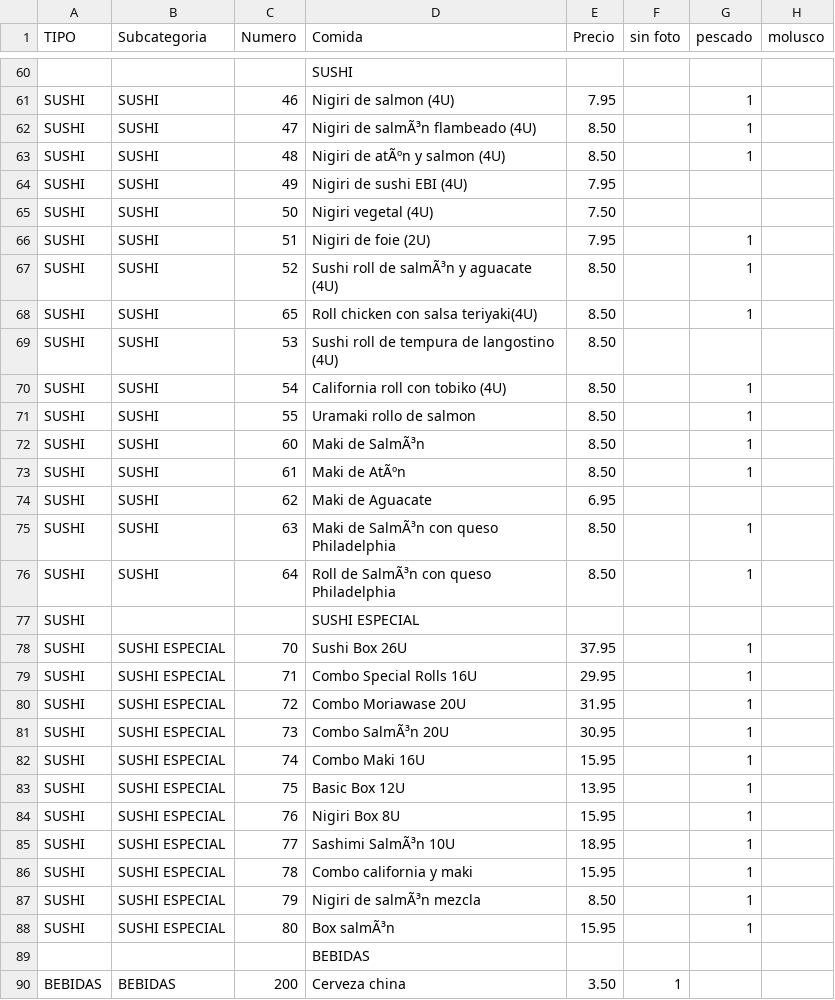
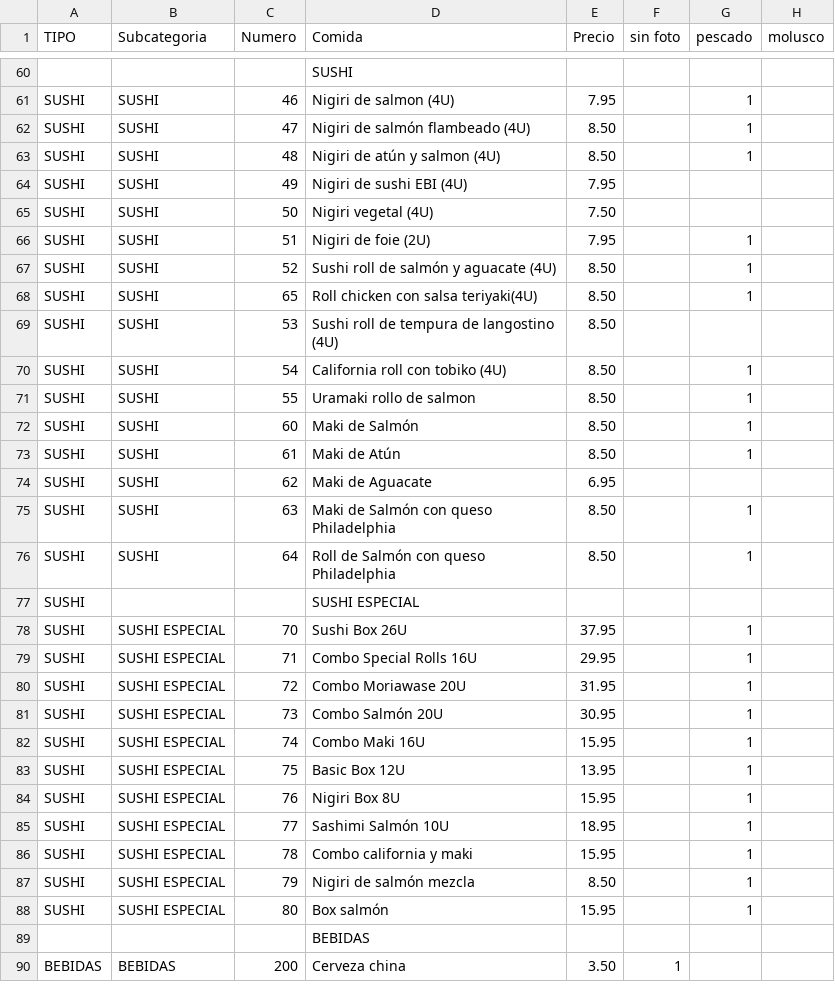
Before and after one commit to tropiplaya/restauranteTangchu, a CSV file: assets/data/carta-tangchu.csv, drawn as a sheet; only a part is shown, gaps mark what is left out; the diff covers the shown part only; the diff names each change by its address in the sheet, - before the commit and + after, or states it on an @@ line.

Commit message:
Update carta-tangchu.csv
Tildes

```diff
--- a/assets/data/carta-tangchu.csv
+++ b/assets/data/carta-tangchu.csv
-D62 (Comida): Nigiri de salmÃ³n flambeado (4U)
+D62 (Comida): Nigiri de salmón flambeado (4U)
-D63 (Comida): Nigiri de atÃºn y salmon (4U)
+D63 (Comida): Nigiri de atún y salmon (4U)
-D67 (Comida): Sushi roll de salmÃ³n y aguacate (4U)
+D67 (Comida): Sushi roll de salmón y aguacate (4U)
-D72 (Comida): Maki de SalmÃ³n
+D72 (Comida): Maki de Salmón
-D73 (Comida): Maki de AtÃºn
+D73 (Comida): Maki de Atún
-D75 (Comida): Maki de SalmÃ³n con queso Philadelphia
+D75 (Comida): Maki de Salmón con queso Philadelphia
-D76 (Comida): Roll de SalmÃ³n con queso Philadelphia
+D76 (Comida): Roll de Salmón con queso Philadelphia
-D81 (Comida): Combo SalmÃ³n 20U
+D81 (Comida): Combo Salmón 20U
-D85 (Comida): Sashimi SalmÃ³n 10U
+D85 (Comida): Sashimi Salmón 10U
-D87 (Comida): Nigiri de salmÃ³n mezcla
+D87 (Comida): Nigiri de salmón mezcla
-D88 (Comida): Box salmÃ³n
+D88 (Comida): Box salmón
```
Also changed, not shown: 20 edited cells elsewhere in this file.
